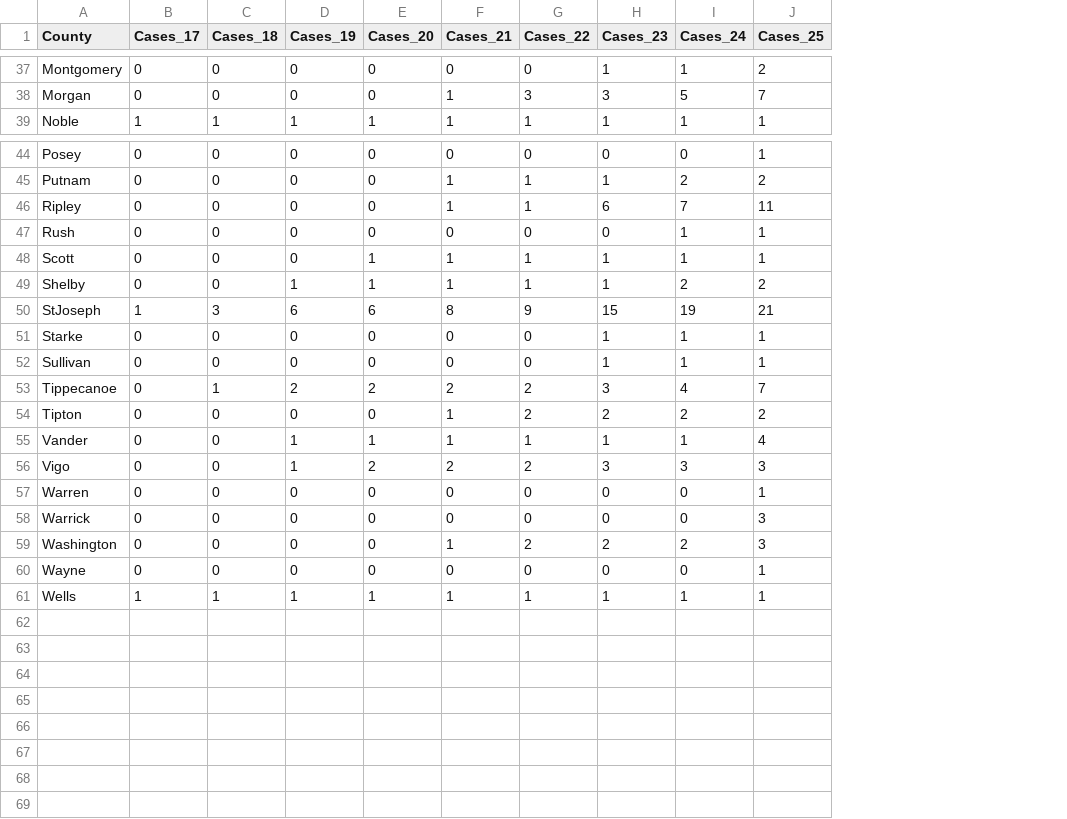
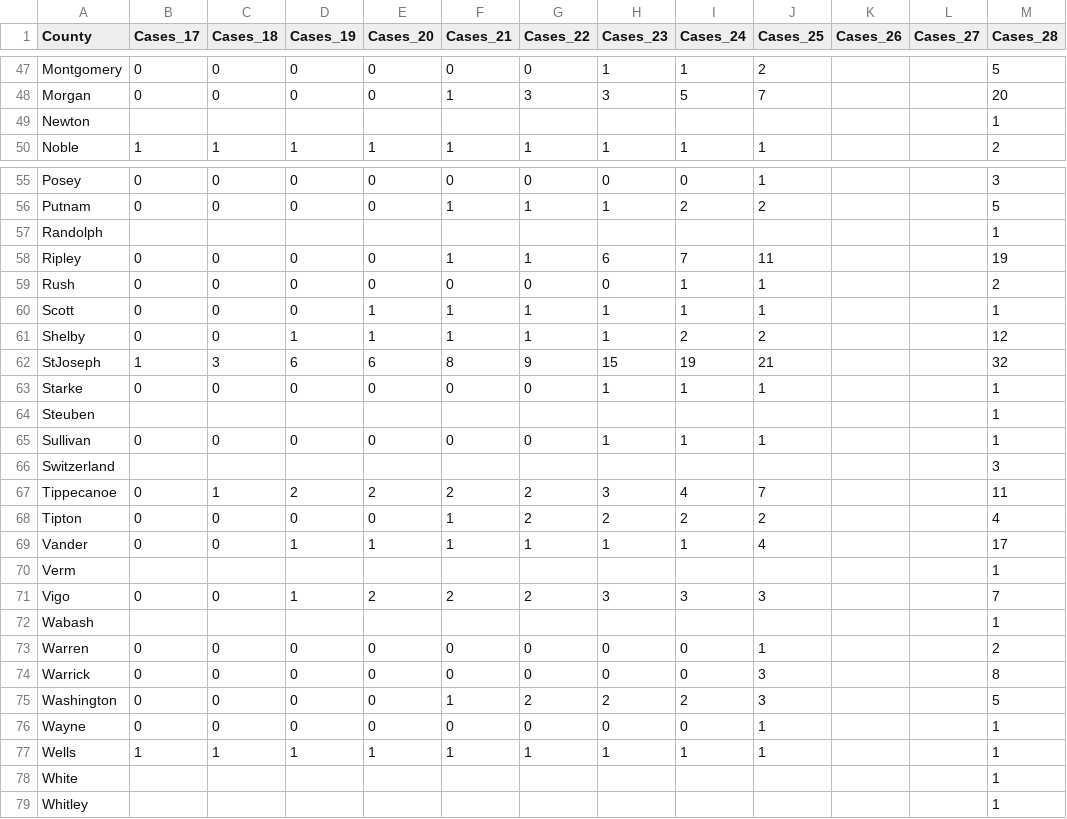
Before and after one commit to hilljtm/Indiana_covid19, a CSV file: Data/covid19_county.csv, drawn as a sheet; only a part is shown, gaps mark what is left out; the diff covers the shown part only; the diff names each change by its address in the sheet, - before the commit and + after, or states it on an @@ line.

```diff
--- a/Data/covid19_county.csv
+++ b/Data/covid19_county.csv
+column K (Cases_26), empty
+column L (Cases_27), empty
+column M (Cases_28), rows 47-48: 5 | 20; row 50: 2; rows 55-56: 3 | 5; rows 58-63: 19 | 2 | 1 | 12 | 32 | 1; row 65: 1; rows 67-69: 11 | 4 | 17; row 71: 7; rows 73-77: 2 | 8 | 5 | 1 | 1
+row 49: Newton |  |  |  |  |  |  |  |  |  |  |  | 1
+row 57: Randolph |  |  |  |  |  |  |  |  |  |  |  | 1
+row 64: Steuben |  |  |  |  |  |  |  |  |  |  |  | 1
+row 66: Switzerland |  |  |  |  |  |  |  |  |  |  |  | 3
+row 70: Verm |  |  |  |  |  |  |  |  |  |  |  | 1
+row 72: Wabash |  |  |  |  |  |  |  |  |  |  |  | 1
+row 78: White |  |  |  |  |  |  |  |  |  |  |  | 1
+row 79: Whitley |  |  |  |  |  |  |  |  |  |  |  | 1
```
Also changed, not shown: 10 added rows elsewhere in this file, 1 other file.
